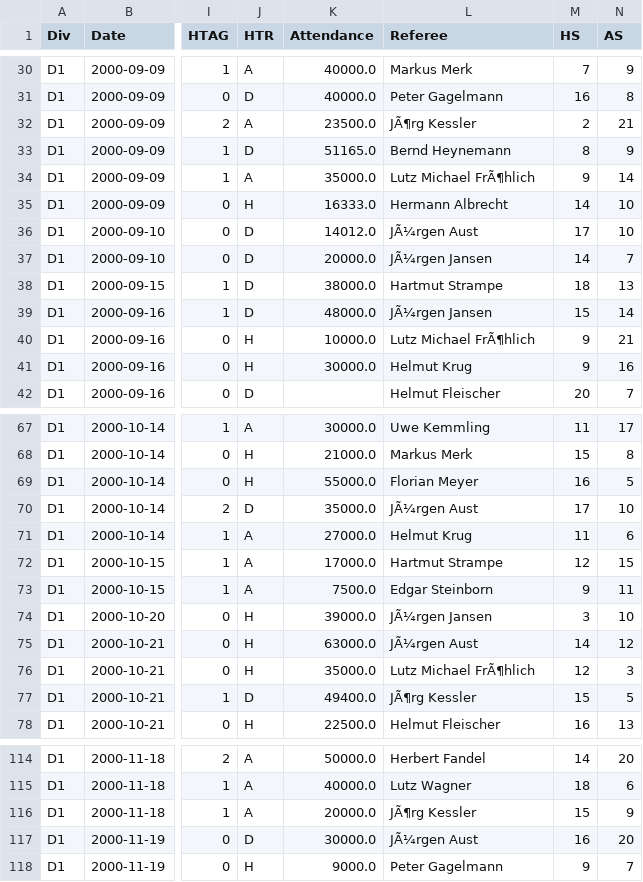
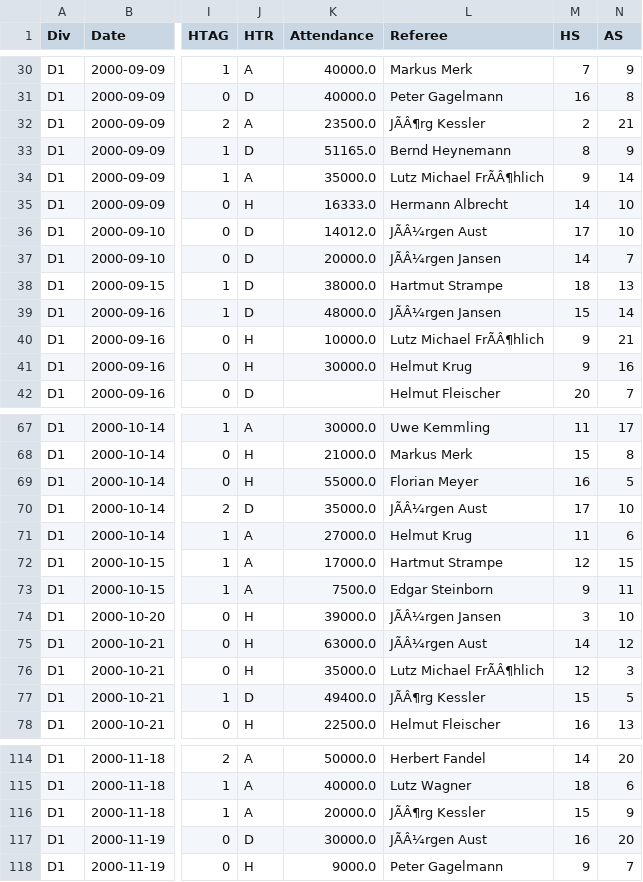
Before and after one commit to tianyi2013/football-betting-strategy-analysis, a CSV file: data/bundesliga_1/2000.csv, drawn as a sheet; only a part is shown, gaps mark what is left out; the diff covers the shown part only; the diff names each change by its address in the sheet, - before the commit and + after, or states it on an @@ line.

```diff
--- a/data/bundesliga_1/2000.csv
+++ b/data/bundesliga_1/2000.csv
-L32 (Referee): JÃ¶rg Kessler
+L32 (Referee): JÃÂ¶rg Kessler
-L34 (Referee): Lutz Michael FrÃ¶hlich
+L34 (Referee): Lutz Michael FrÃÂ¶hlich
-L36 (Referee): JÃ¼rgen Aust
+L36 (Referee): JÃÂ¼rgen Aust
-L37 (Referee): JÃ¼rgen Jansen
+L37 (Referee): JÃÂ¼rgen Jansen
-L39 (Referee): JÃ¼rgen Jansen
+L39 (Referee): JÃÂ¼rgen Jansen
-L40 (Referee): Lutz Michael FrÃ¶hlich
+L40 (Referee): Lutz Michael FrÃÂ¶hlich
-L70 (Referee): JÃ¼rgen Aust
+L70 (Referee): JÃÂ¼rgen Aust
-L74 (Referee): JÃ¼rgen Jansen
+L74 (Referee): JÃÂ¼rgen Jansen
-L75 (Referee): JÃ¼rgen Aust
+L75 (Referee): JÃÂ¼rgen Aust
-L76 (Referee): Lutz Michael FrÃ¶hlich
+L76 (Referee): Lutz Michael FrÃÂ¶hlich
-L77 (Referee): JÃ¶rg Kessler
+L77 (Referee): JÃÂ¶rg Kessler
-L116 (Referee): JÃ¶rg Kessler
+L116 (Referee): JÃÂ¶rg Kessler
-L117 (Referee): JÃ¼rgen Aust
+L117 (Referee): JÃÂ¼rgen Aust
```
Also changed, not shown: 44 edited cells elsewhere in this file, data/bundesliga_1/2001.csv, data/bundesliga_1/upcoming_25.csv, 25 other files.
